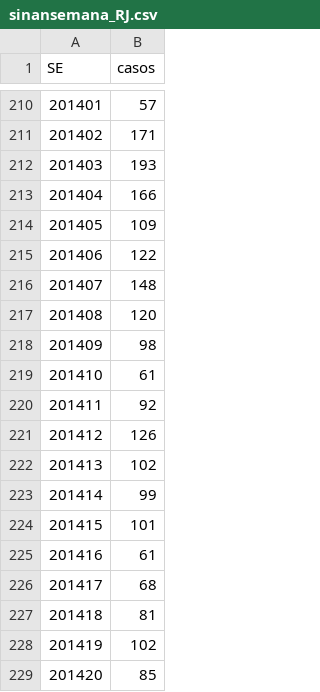
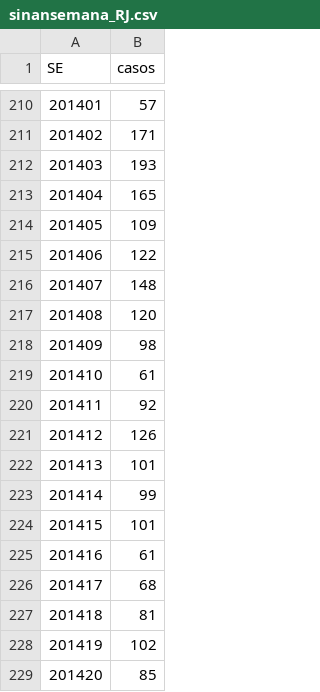
Before and after one commit to AlertaDengue/AlertaDengueAnalise, a CSV file: GeraAlerta/dados_limpos/sinansemana_RJ.csv, drawn as a sheet; only a part is shown, gaps mark what is left out; removed rows and columns are numbered as before the commit, all else as after; the diff covers the shown part only; the diff names each change by its address in the sheet, - before the commit and + after, or states it on an @@ line.

```diff
--- a/GeraAlerta/dados_limpos/sinansemana_RJ.csv
+++ b/GeraAlerta/dados_limpos/sinansemana_RJ.csv
-B213 (casos): 166
+B213 (casos): 165
-row 222: 201413 | 102
+row 222: 201413 | 101
```
Also changed, not shown: 6 added rows, 3 removed rows, 8 edited cells and row numbers in column A elsewhere in this file, GeraAlerta/dados_limpos/climasemanaRJ.csv, GeraAlerta/dados_limpos/sinansemanaAP_RJ.csv, 13 other files.
